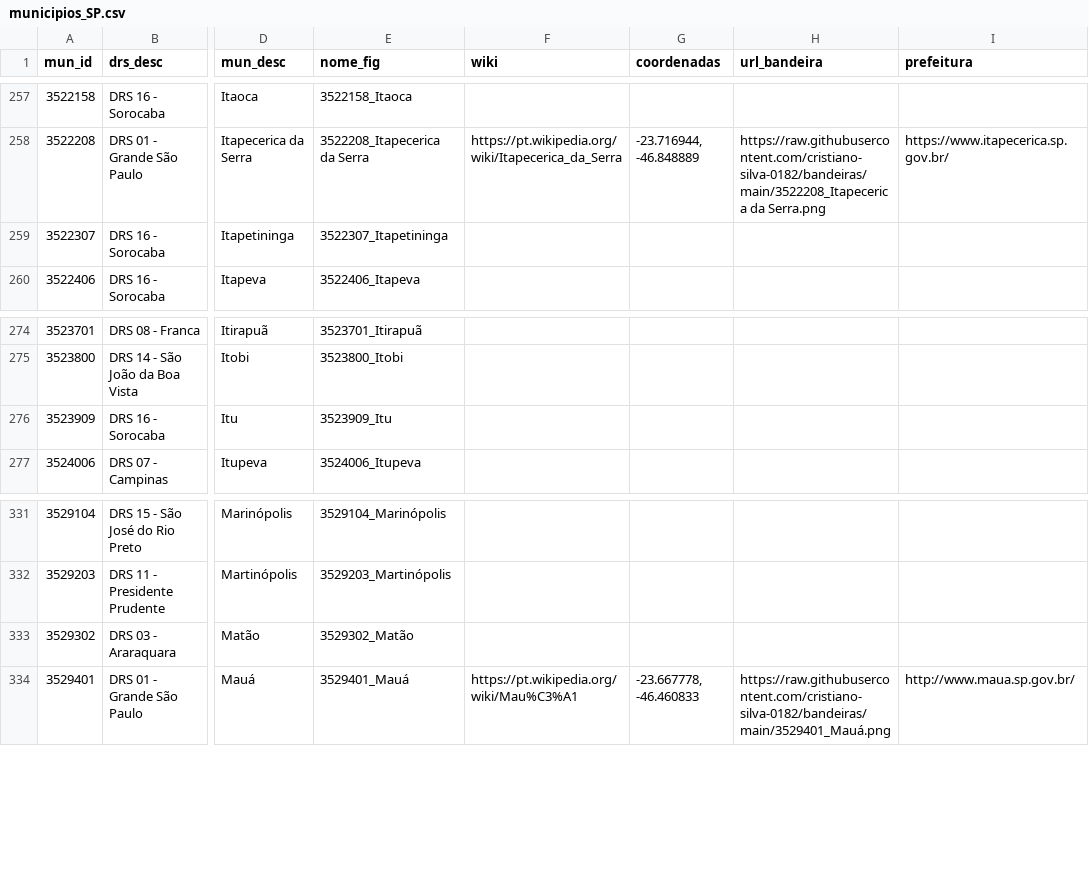
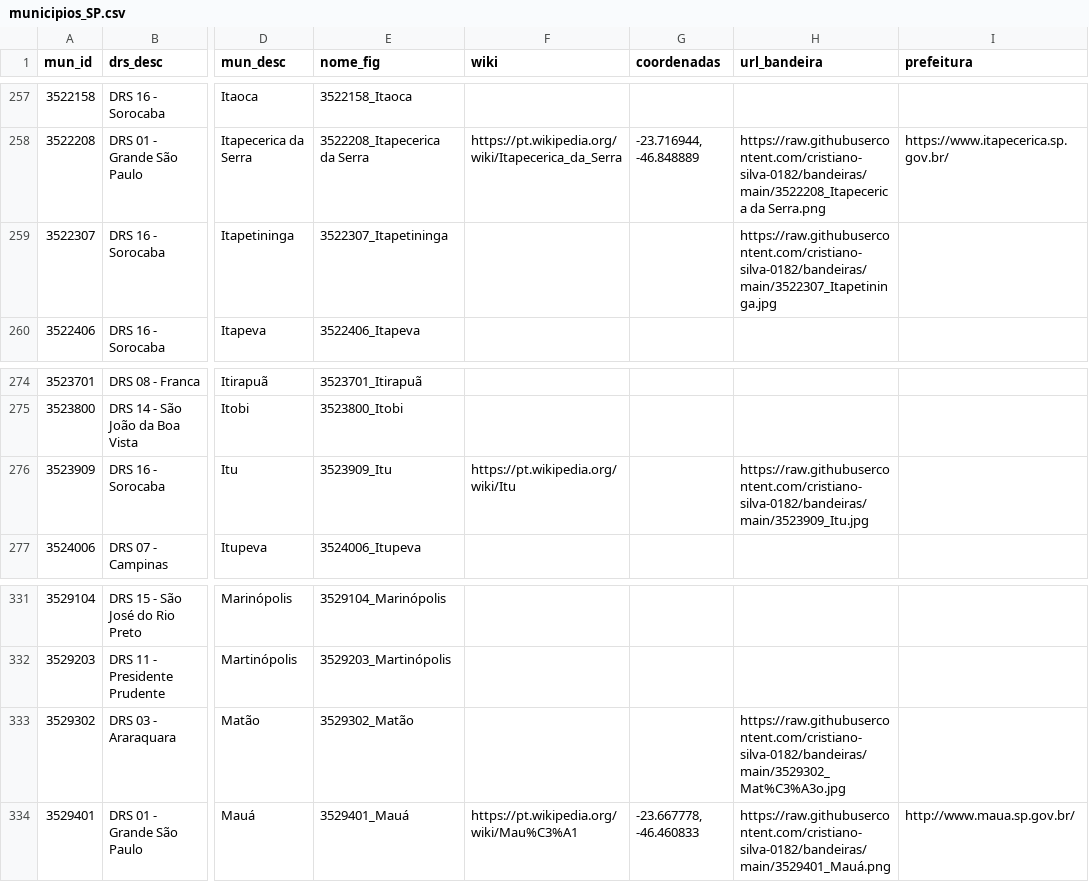
Before and after one commit to cristiano-silva-0182/bandeiras, a CSV file: municipios_SP.csv, drawn as a sheet; only a part is shown, gaps mark what is left out; the diff names each change by its address in the sheet, - before the commit and + after, or states it on an @@ line.

Commit message:
Update municipios_SP.csv

```diff
--- a/municipios_SP.csv
+++ b/municipios_SP.csv
-H259 (url_bandeira): (empty)
+H259 (url_bandeira): https://raw.githubusercontent.com/cristiano-silva-0182/bandeiras/main/3522307_Itapetininga.jpg
-F276 (wiki): (empty)
+F276 (wiki): https://pt.wikipedia.org/wiki/Itu
-H276 (url_bandeira): (empty)
+H276 (url_bandeira): https://raw.githubusercontent.com/cristiano-silva-0182/bandeiras/main/3523909_Itu.jpg
-H333 (url_bandeira): (empty)
+H333 (url_bandeira): https://raw.githubusercontent.com/cristiano-silva-0182/bandeiras/main/3529302_Mat%C3%A3o.jpg
```
